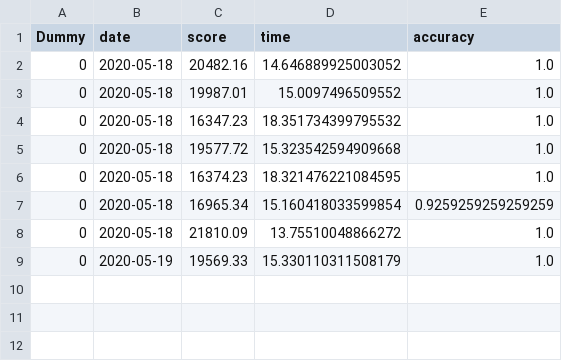
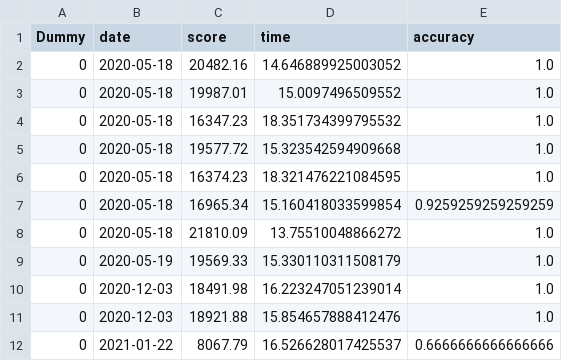
Before and after one commit to ArturOle/TypingTrainerGUI, a CSV file: Highscores.csv, drawn as a sheet; the diff names each change by its address in the sheet, - before the commit and + after, or states it on an @@ line.

```diff
--- a/Highscores.csv
+++ b/Highscores.csv
+row 10: 0 | 2020-12-03 | 18491.98 | 16.223247051239014 | 1.0
+row 11: 0 | 2020-12-03 | 18921.88 | 15.854657888412476 | 1.0
+row 12: 0 | 2021-01-22 | 8067.79 | 16.526628017425537 | 0.6666666666666666
```
Also changed, not shown: 9 other files.
